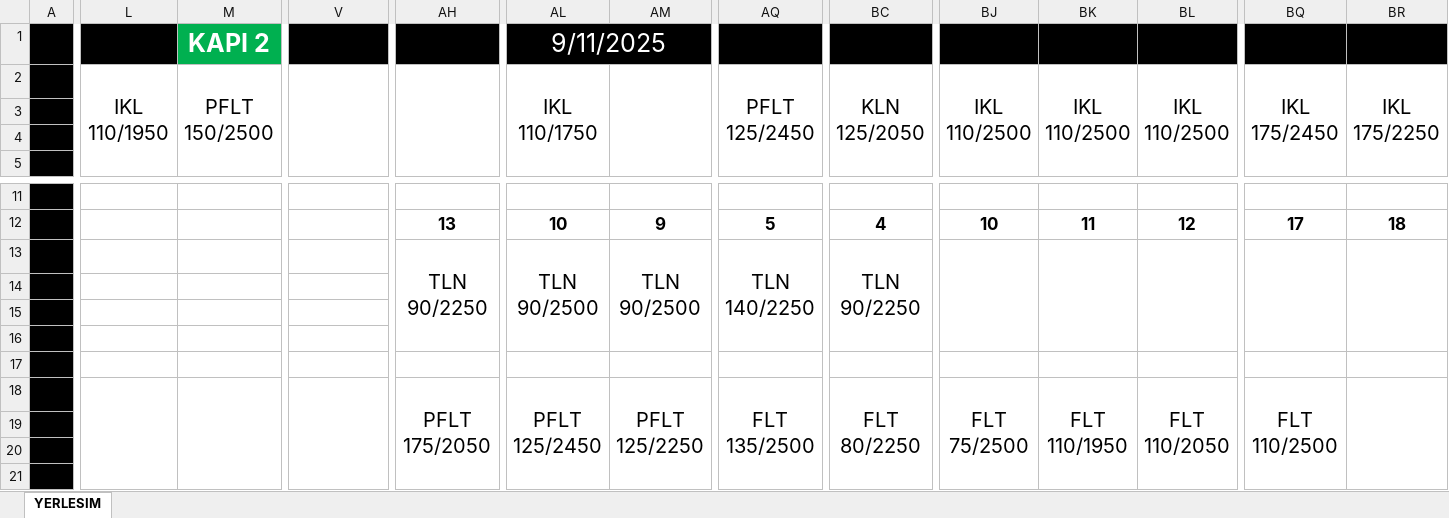
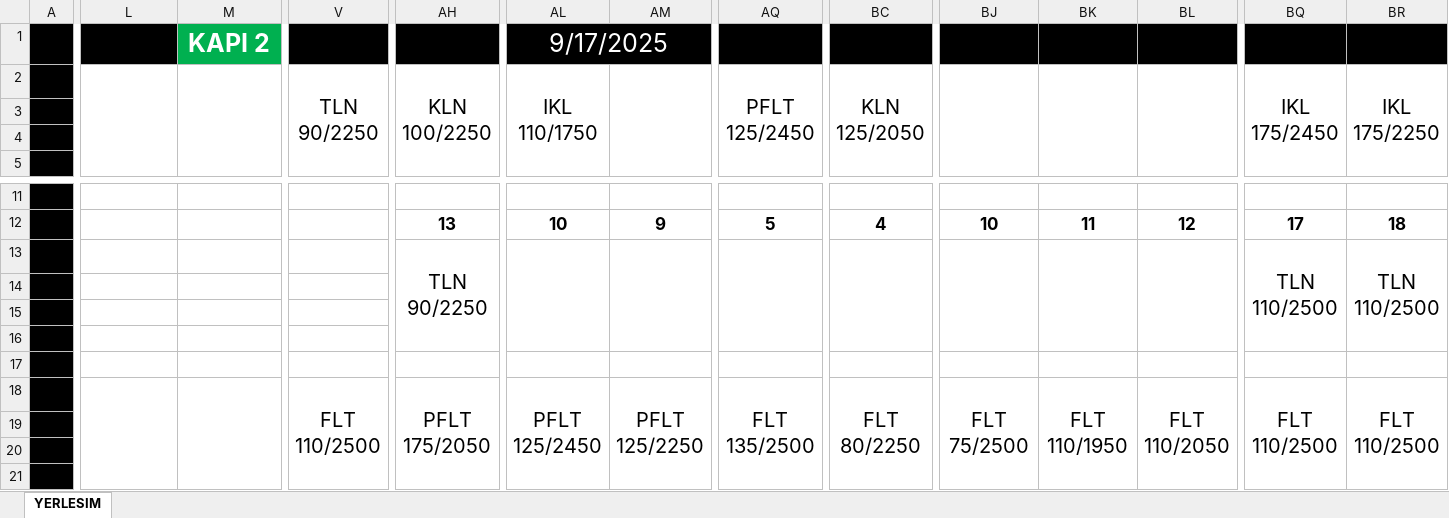
Before and after one commit to srdru/srdru.github.io, an Excel workbook: depo/yerlesim.xlsx, sheet YERLESIM, drawn as a sheet; only a part is shown, gaps mark what is left out; values as stored, in another font and other column widths than the file's, no borders; the diff covers the shown part only; the diff names each change by its address in the sheet, - before the commit and + after, or states it on an @@ line.

```diff
--- a/depo/yerlesim.xlsx (sheet YERLESIM)
+++ b/depo/yerlesim.xlsx (sheet YERLESIM)
-AL1: 9/11/2025
+AL1: 9/17/2025
-L2: IKL 110/1950
+L2: (empty)
-M2 (KAPI 2): PFLT 150/2500
+M2 (KAPI 2): (empty)
-V2: (empty)
+V2: TLN 90/2250
-AH2: (empty)
+AH2: KLN 100/2250
-BJ2: IKL 110/2500
+BJ2: (empty)
-BK2: IKL 110/2500
+BK2: (empty)
-BL2: IKL 110/2500
+BL2: (empty)
-AL13 (9/17/2025): TLN 90/2500
+AL13 (9/17/2025): (empty)
-AM13: TLN 90/2500
+AM13: (empty)
-AQ13: TLN 140/2250
+AQ13: (empty)
-BC13: TLN 90/2250
+BC13: (empty)
-BQ13: (empty)
+BQ13: TLN 110/2500
-BR13: (empty)
+BR13: TLN 110/2500
-V18: (empty)
+V18: FLT 110/2500
-BR18: (empty)
+BR18: FLT 110/2500
```
Also changed, not shown: 5 edited cells elsewhere in this sheet, 1 other file.
